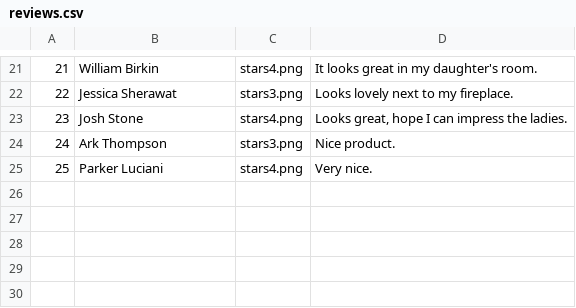
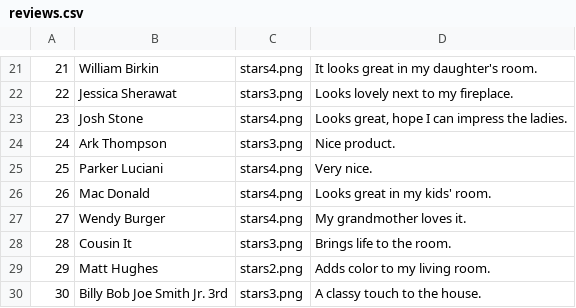
Before and after one commit to rllhenson/ecommerce, a CSV file: ia03 copy/reviews.csv, drawn as a sheet; only a part is shown, gaps mark what is left out; the diff names each change by its address in the sheet, - before the commit and + after, or states it on an @@ line.

Commit message:
Updated Review Database
Added entries to 30

```diff
--- a/ia03 copy/reviews.csv
+++ b/ia03 copy/reviews.csv
+row 26: 26 | Mac Donald | stars4.png | Looks great in my kids' room.
+row 27: 27 | Wendy Burger | stars4.png | My grandmother loves it.
+row 28: 28 | Cousin It | stars3.png | Brings life to the room.
+row 29: 29 | Matt Hughes | stars2.png | Adds color to my living room.
+row 30: 30 | Billy Bob Joe Smith Jr. 3rd | stars3.png | A classy touch to the house.
```
